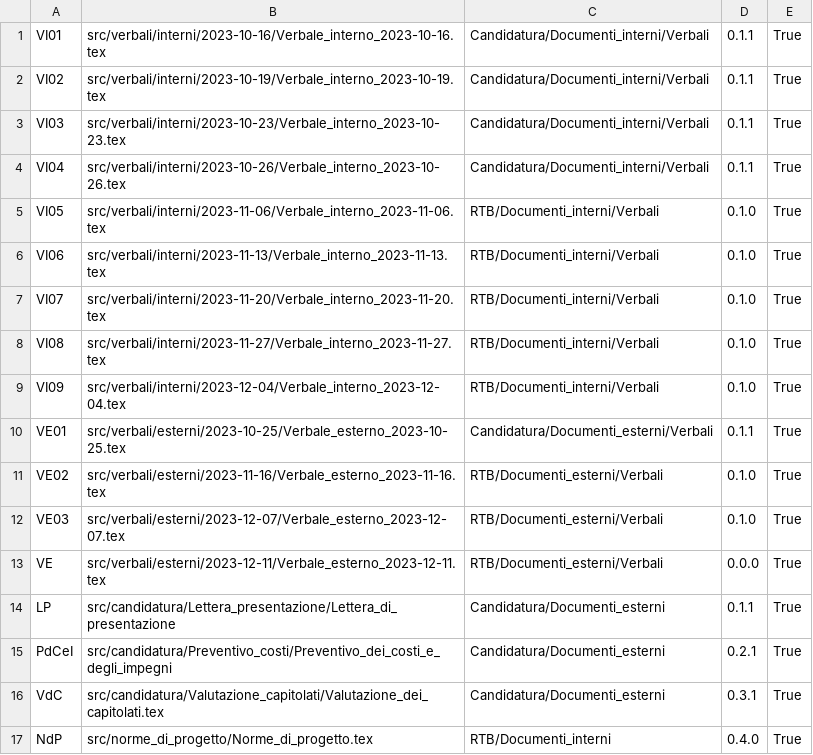
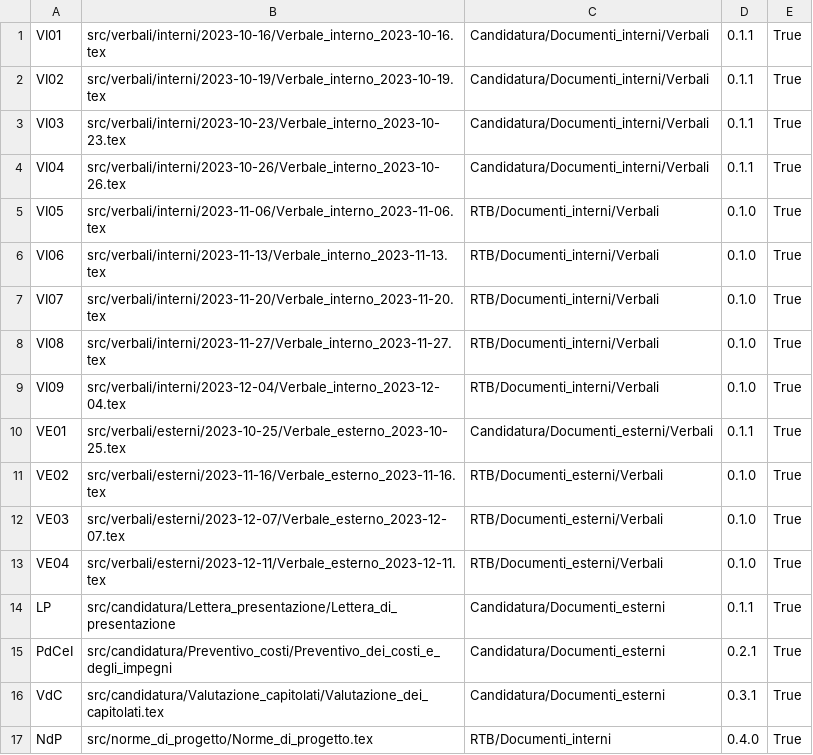
Before and after one commit to QB-Software-swe/docs, a CSV file: .github/config.csv, drawn as a sheet.

```diff
--- a/.github/config.csv
+++ b/.github/config.csv
@@ -12,3 +12,3 @@ VE02;src/verbali/esterni/2023-11-16/Verbale_esterno_2023-11-16.tex;RTB/Documenti
 VE03;src/verbali/esterni/2023-12-07/Verbale_esterno_2023-12-07.tex;RTB/Documenti_esterni/Verbali;0.1.0;True
-VE;src/verbali/esterni/2023-12-11/Verbale_esterno_2023-12-11.tex;RTB/Documenti_esterni/Verbali;0.0.0;True
+VE04;src/verbali/esterni/2023-12-11/Verbale_esterno_2023-12-11.tex;RTB/Documenti_esterni/Verbali;0.1.0;True
 LP;src/candidatura/Lettera_presentazione/Lettera_di_presentazione;Candidatura/Documenti_esterni;0.1.1;True
```
Also changed, not shown: 1 other file.
